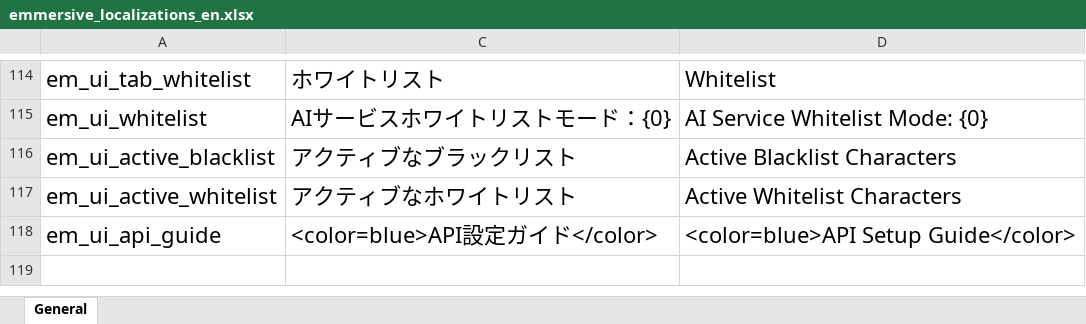
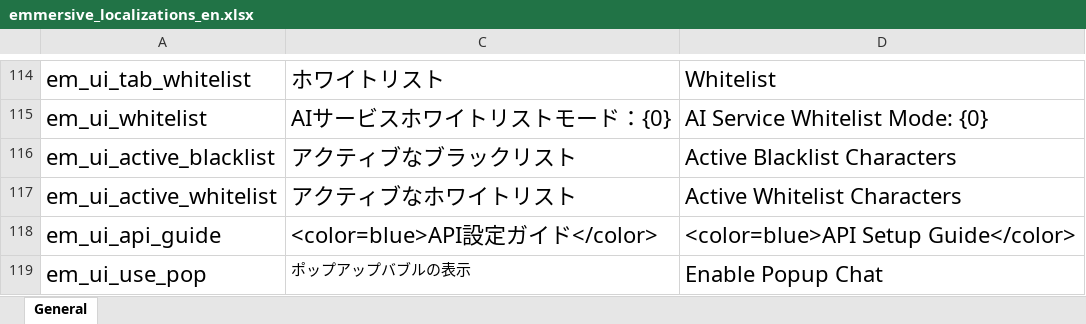
Before and after one commit to gottyduke/Elin.Plugins, an Excel workbook: Emmersive/package/LangMod/EN/emmersive_localizations_en.xlsx, sheet General, drawn as a sheet; only a part is shown, gaps mark what is left out; values as stored, in another font and other column widths than the file's, no borders; the diff names each change by its address in the sheet, - before the commit and + after, or states it on an @@ line.

Commit message:
feat(EM): dedicated popup feed

```diff
--- a/Emmersive/package/LangMod/EN/emmersive_localizations_en.xlsx (sheet General)
+++ b/Emmersive/package/LangMod/EN/emmersive_localizations_en.xlsx (sheet General)
+row 119: em_ui_use_pop | ポップアップバブルの表示 | Enable Popup Chat
```
Also changed, not shown: Emmersive/package/LangMod/CN/emmersive_localizations_cn.xlsx, 3 other files.
